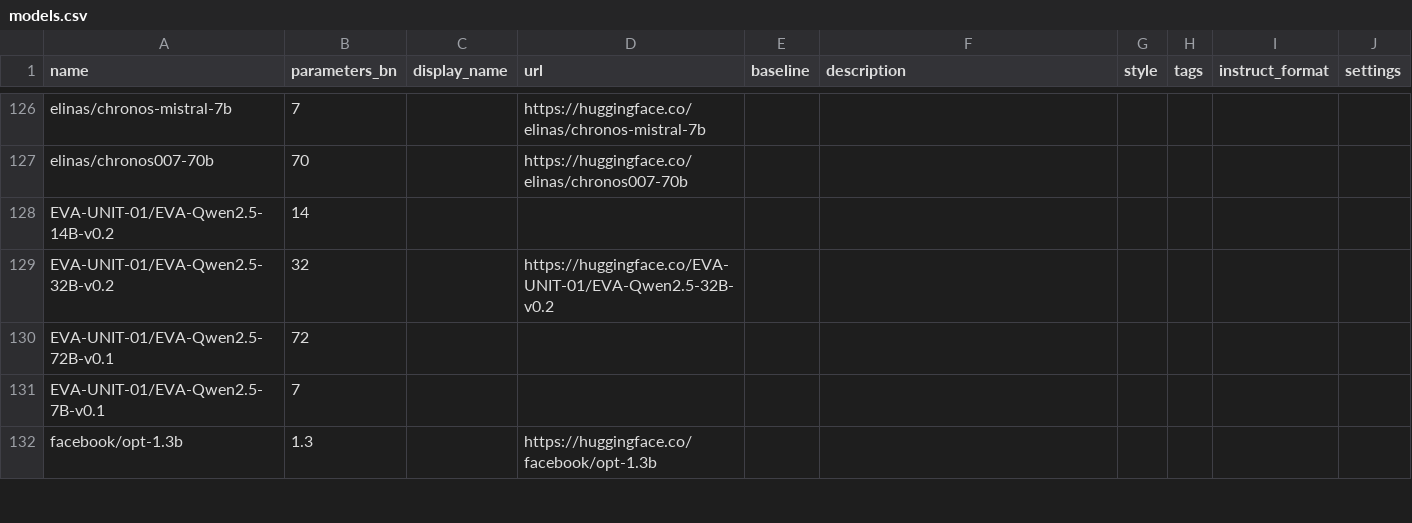
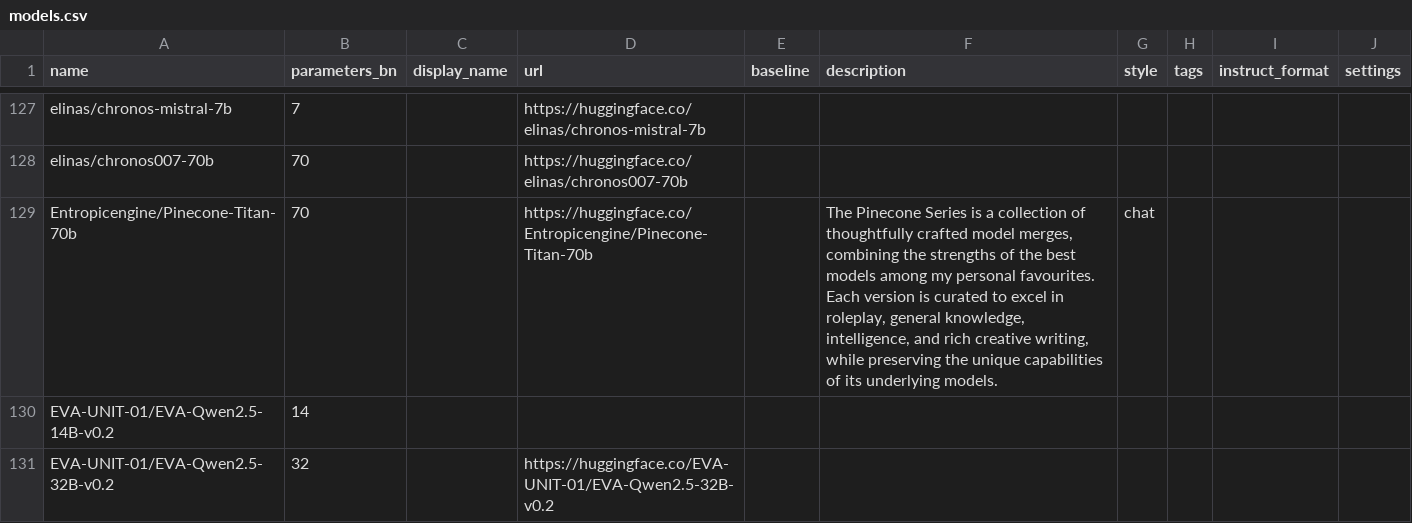
Before and after one commit to rainbowlampshadepotatocow/AI-Horde-Model-Usage-Statistics-Tool, a CSV file: user-files/models.csv, drawn as a sheet; only a part is shown, gaps mark what is left out; the shorter side is filled out with more unchanged rows; the diff covers the shown part only.

Commit message:
Add new models and improve Excel output formatting
Updated models.csv to match current version. Enhanced the main script to auto-fit Excel column widths for better readability. Updated project file to include example scripts and data, and expanded README with requirements and setup instructions.

```diff
--- a/user-files/models.csv
+++ b/user-files/models.csv
@@ -127,2 +128,3 @@ elinas/chronos-mistral-7b,7,,https://huggingface.co/elinas/chronos-mistral-7b,,,
 elinas/chronos007-70b,70,,https://huggingface.co/elinas/chronos007-70b,,,,,,
+Entropicengine/Pinecone-Titan-70b,70,,https://huggingface.co/Entropicengine/Pinecone-Titan-70b,,"The Pinecone Series is a collection of thoughtfully crafted model merges, combining the strengths of the best models among my personal favourites. Each version is curated to excel in roleplay, general knowledge, intelligence, and rich creative writing, while preserving the unique capabilities of its underlying models.",chat,,,
 EVA-UNIT-01/EVA-Qwen2.5-14B-v0.2,14,,,,,,,,
```
Also changed, not shown: 10 added rows and 3 edited cells elsewhere in this file, 3 other files.
